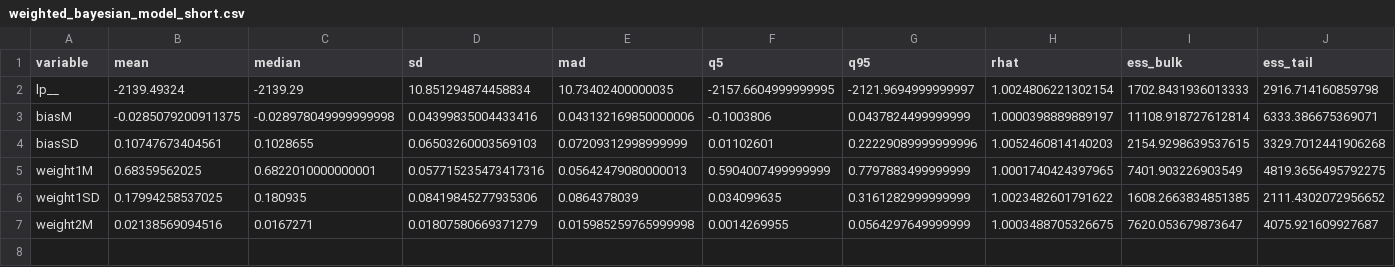
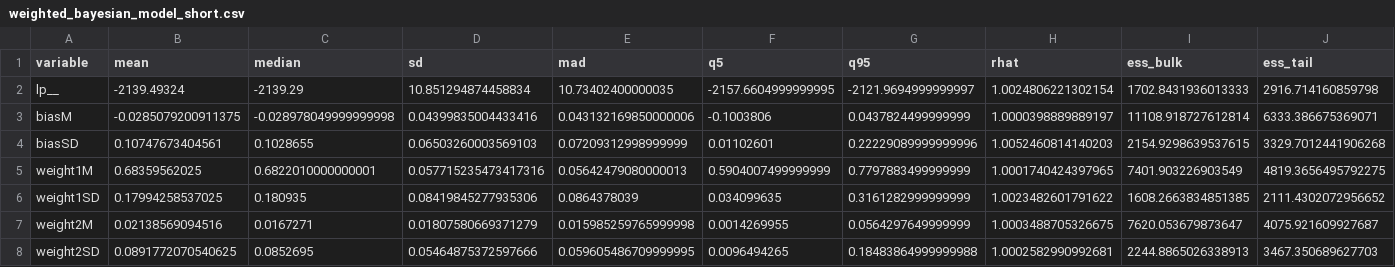
Before and after one commit to nielsaak/ACM_3, a CSV file: output/estimation/weighted_bayesian_model_short.csv, drawn as a sheet; the diff names each change by its address in the sheet, - before the commit and + after, or states it on an @@ line.

Commit message:
corrected a few typos and re-run some figures

```diff
--- a/output/estimation/weighted_bayesian_model_short.csv
+++ b/output/estimation/weighted_bayesian_model_short.csv
+row 8: weight2SD | 0.0891772070540625 | 0.0852695 | 0.05464875372597666 | 0.059605486709999995 | 0.0096494265 | 0.18483864999999988 | 1.0002582990992681 | 2244.8865026338913 | 3467.350689627703
```
Also changed, not shown: 15 other files.
